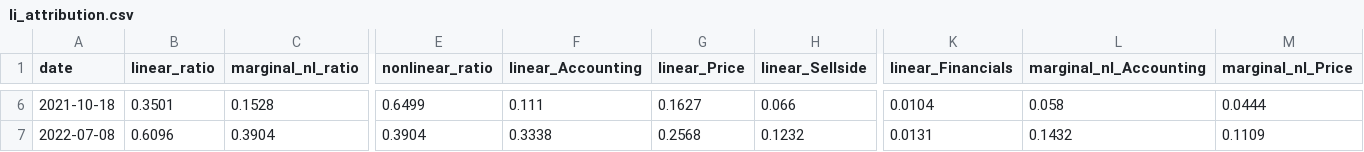
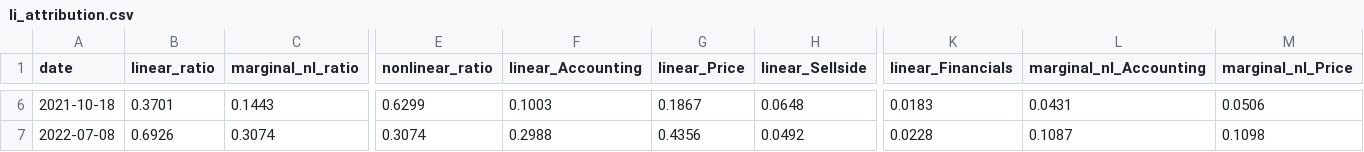
Before and after one commit to dnflsfud/ai-signal-portfolio, a CSV file: outputs/csv/li_attribution.csv, drawn as a sheet; only a part is shown, gaps mark what is left out; the diff covers the shown part only; the diff names each change by its address in the sheet, - before the commit and + after, or states it on an @@ line.

```diff
--- a/outputs/csv/li_attribution.csv
+++ b/outputs/csv/li_attribution.csv
-B6 (linear_ratio): 0.3501
+B6 (linear_ratio): 0.3701
-C6 (marginal_nl_ratio): 0.1528
+C6 (marginal_nl_ratio): 0.1443
-E6 (nonlinear_ratio): 0.6499
+E6 (nonlinear_ratio): 0.6299
-F6 (linear_Accounting): 0.111
+F6 (linear_Accounting): 0.1003
-G6 (linear_Price): 0.1627
+G6 (linear_Price): 0.1867
-H6 (linear_Sellside): 0.066
+H6 (linear_Sellside): 0.0648
-K6 (linear_Financials): 0.0104
+K6 (linear_Financials): 0.0183
-L6 (marginal_nl_Accounting): 0.058
+L6 (marginal_nl_Accounting): 0.0431
-M6 (marginal_nl_Price): 0.0444
+M6 (marginal_nl_Price): 0.0506
-B7 (linear_ratio): 0.6096
+B7 (linear_ratio): 0.6926
-C7 (marginal_nl_ratio): 0.3904
+C7 (marginal_nl_ratio): 0.3074
-E7 (nonlinear_ratio): 0.3904
+E7 (nonlinear_ratio): 0.3074
-F7 (linear_Accounting): 0.3338
+F7 (linear_Accounting): 0.2988
-G7 (linear_Price): 0.2568
+G7 (linear_Price): 0.4356
-H7 (linear_Sellside): 0.1232
+H7 (linear_Sellside): 0.0492
-K7 (linear_Financials): 0.0131
+K7 (linear_Financials): 0.0228
-L7 (marginal_nl_Accounting): 0.1432
+L7 (marginal_nl_Accounting): 0.1087
-M7 (marginal_nl_Price): 0.1109
+M7 (marginal_nl_Price): 0.1098
```
Also changed, not shown: 100 edited cells elsewhere in this file, outputs/csv/daily_performance.csv, outputs/csv/feature_importance.csv, 9 other files.
